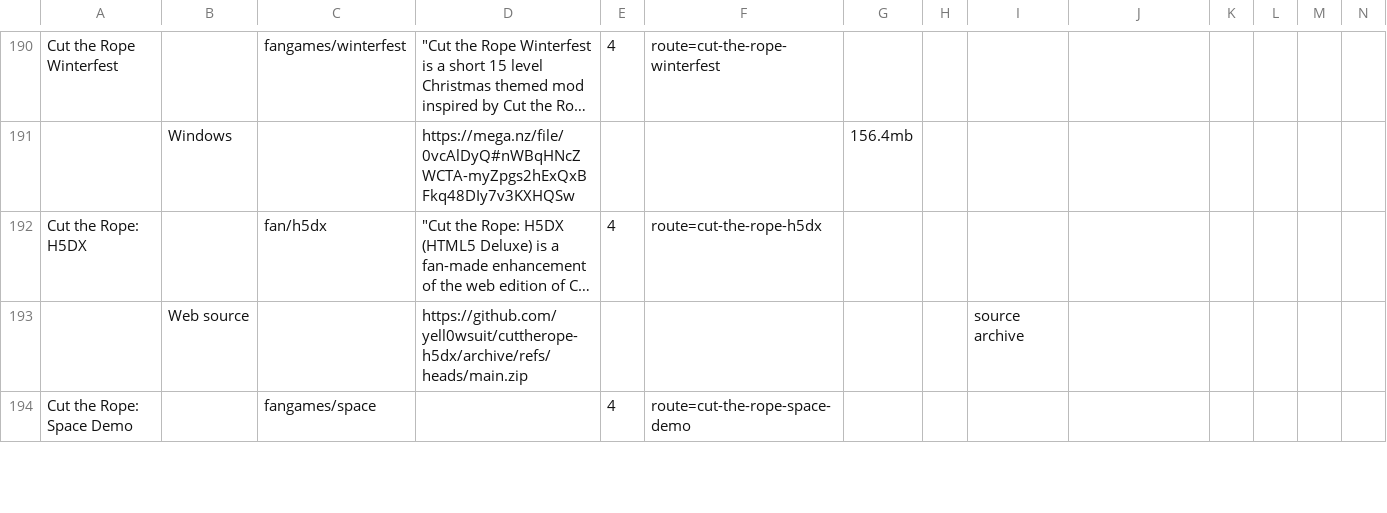
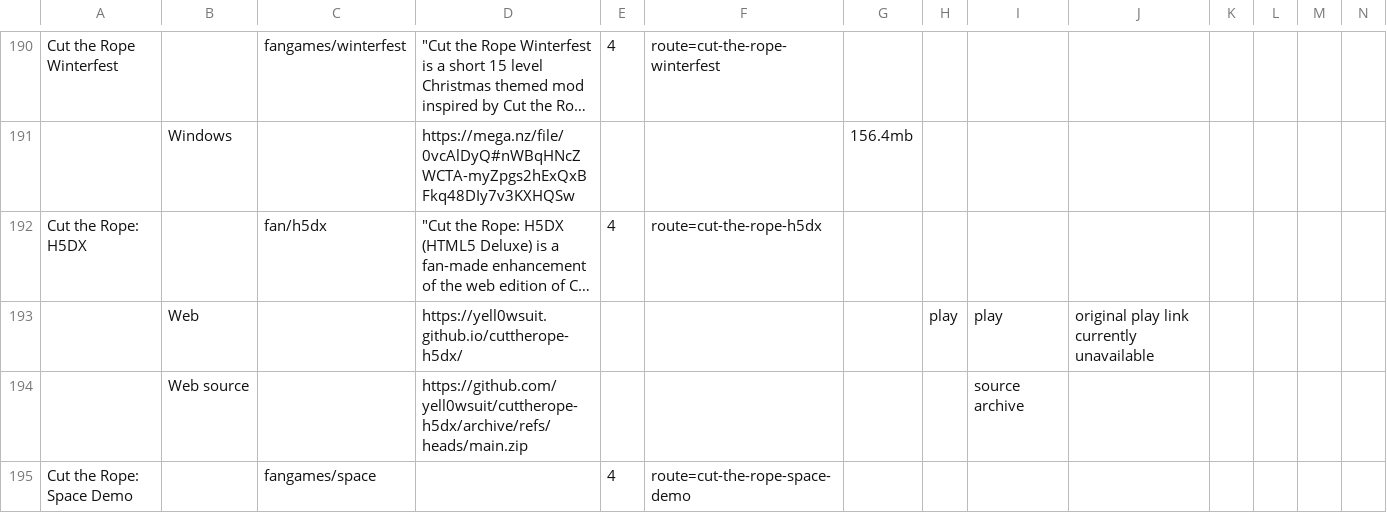
Before and after one commit to sogful/candies.monster, a CSV file: assets/static/data/versions/fangames/other.csv, drawn as a sheet; only a part is shown, gaps mark what is left out; long unchanged cells end in …; rows hold the shown columns only; the diff names each change by its address in the sheet, - before the commit and + after, or states it on an @@ line.

```diff
--- a/assets/static/data/versions/fangames/other.csv
+++ b/assets/static/data/versions/fangames/other.csv
+row 193:  | Web |  | https://yell0wsuit.github.io/cuttherope-h5dx/ |  |  |  | play | play | original play link currently unavailable
```
Also changed, not shown: assets/static/data/versions/other.csv, assets/static/data/versions/zeptolab/other.csv, 8 other files.
